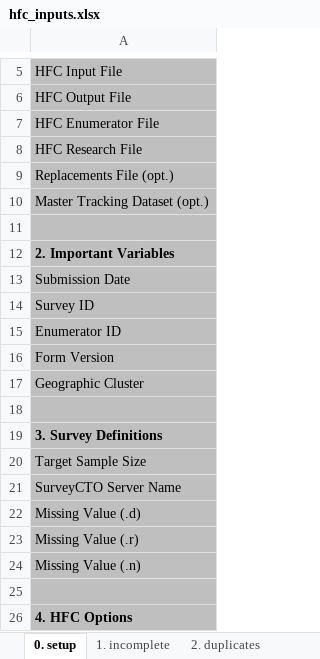
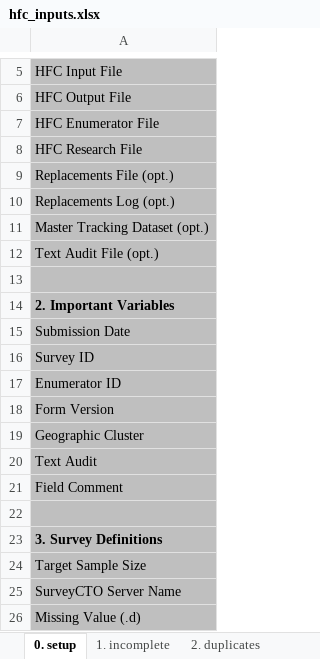
Before and after one commit to PovertyAction/high-frequency-checks, an Excel workbook: xlsx/hfc_inputs.xlsx, sheet 0. setup, drawn as a sheet; only a part is shown, gaps mark what is left out; the shorter side is filled out with more unchanged rows; values as stored, in another font and other column widths than the file's, no borders; charts and pictures not drawn; the diff names each change by its address in the sheet, - before the commit and + after, or states it on an @@ line.

Commit message:
includes tab for text audit and boxes for comments and text audits

```diff
--- a/xlsx/hfc_inputs.xlsx (sheet 0. setup)
+++ b/xlsx/hfc_inputs.xlsx (sheet 0. setup)
+row 10: Replacements Log (opt.)
+row 12: Text Audit File (opt.)
+row 20: Text Audit
+row 21: Field Comment
```
Also changed, not shown: sheet 1. incomplete, sheet 11. outliers, sheet 8. constraints, other sheet tabs, charts or pictures.
